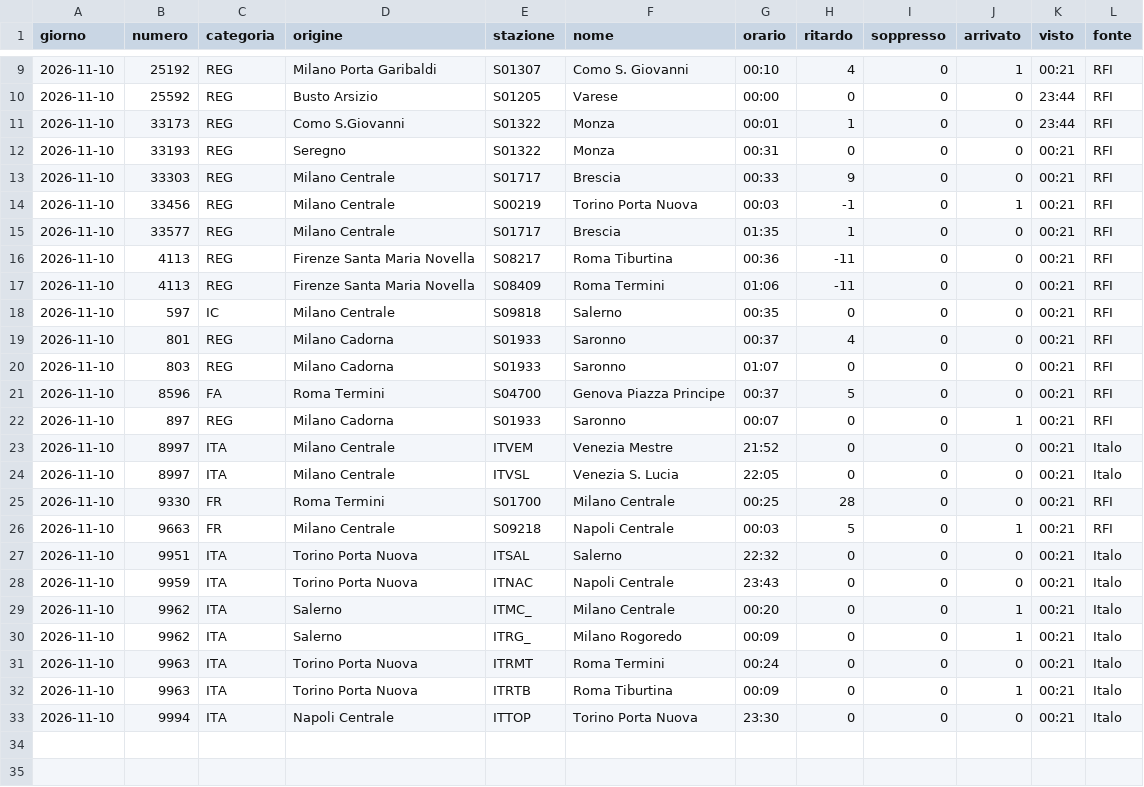
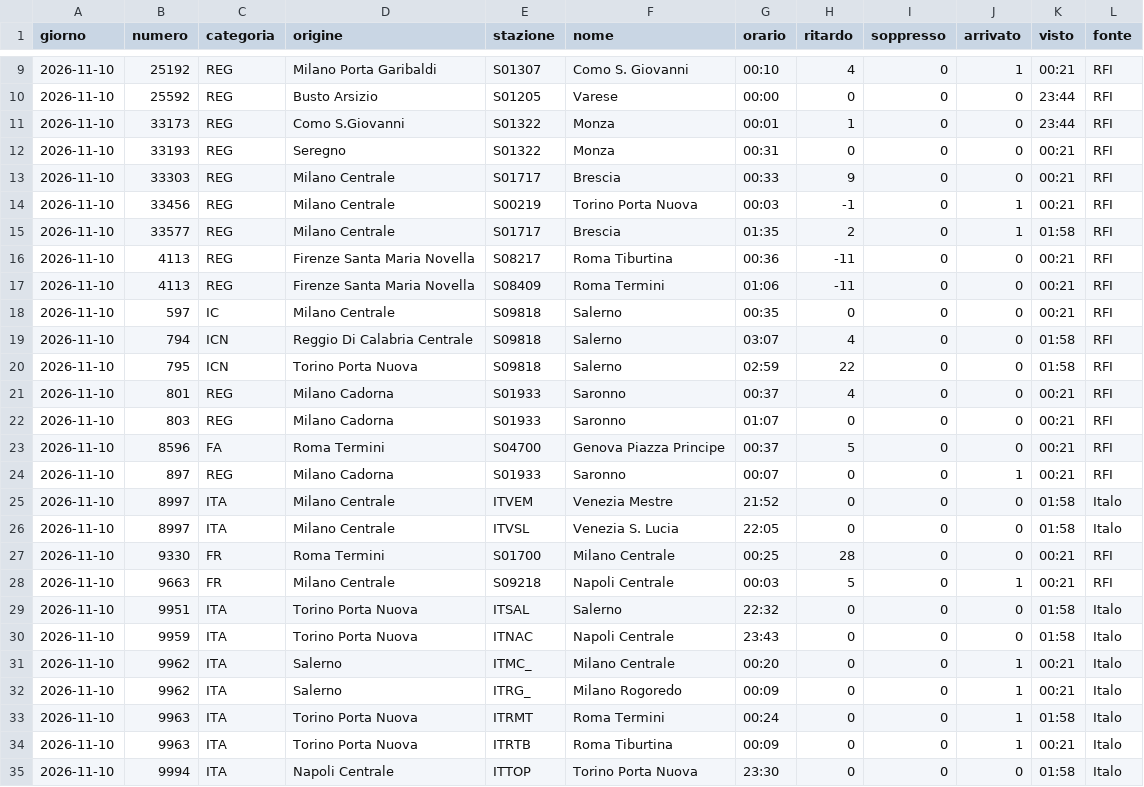
Before and after one commit to MJ83-collab/Binario-app, a CSV file: storico/giorni/2026-11-10.csv, drawn as a sheet; only a part is shown, gaps mark what is left out.

```diff
--- a/storico/giorni/2026-11-10.csv
+++ b/storico/giorni/2026-11-10.csv
@@ -14,3 +14,3 @@ giorno;numero;categoria;origine;stazione;nome;orario;ritardo;soppresso;arrivato;
 2026-11-10;33456;REG;Milano Centrale;S00219;Torino Porta Nuova;00:03;-1;0;1;00:21;RFI
-2026-11-10;33577;REG;Milano Centrale;S01717;Brescia;01:35;1;0;0;00:21;RFI
+2026-11-10;33577;REG;Milano Centrale;S01717;Brescia;01:35;2;0;1;01:58;RFI
 2026-11-10;4113;REG;Firenze Santa Maria Novella;S08217;Roma Tiburtina;00:36;-11;0;0;00:21;RFI
@@ -18,2 +18,4 @@ giorno;numero;categoria;origine;stazione;nome;orario;ritardo;soppresso;arrivato;
 2026-11-10;597;IC;Milano Centrale;S09818;Salerno;00:35;0;0;0;00:21;RFI
+2026-11-10;794;ICN;Reggio Di Calabria Centrale;S09818;Salerno;03:07;4;0;0;01:58;RFI
+2026-11-10;795;ICN;Torino Porta Nuova;S09818;Salerno;02:59;22;0;0;01:58;RFI
 2026-11-10;801;REG;Milano Cadorna;S01933;Saronno;00:37;4;0;0;00:21;RFI
@@ -22,12 +24,12 @@ giorno;numero;categoria;origine;stazione;nome;orario;ritardo;soppresso;arrivato;
 2026-11-10;897;REG;Milano Cadorna;S01933;Saronno;00:07;0;0;1;00:21;RFI
-2026-11-10;8997;ITA;Milano Centrale;ITVEM;Venezia Mestre;21:52;0;0;0;00:21;Italo
-2026-11-10;8997;ITA;Milano Centrale;ITVSL;Venezia S. Lucia;22:05;0;0;0;00:21;Italo
+2026-11-10;8997;ITA;Milano Centrale;ITVEM;Venezia Mestre;21:52;0;0;0;01:58;Italo
+2026-11-10;8997;ITA;Milano Centrale;ITVSL;Venezia S. Lucia;22:05;0;0;0;01:58;Italo
 2026-11-10;9330;FR;Roma Termini;S01700;Milano Centrale;00:25;28;0;0;00:21;RFI
 2026-11-10;9663;FR;Milano Centrale;S09218;Napoli Centrale;00:03;5;0;1;00:21;RFI
-2026-11-10;9951;ITA;Torino Porta Nuova;ITSAL;Salerno;22:32;0;0;0;00:21;Italo
-2026-11-10;9959;ITA;Torino Porta Nuova;ITNAC;Napoli Centrale;23:43;0;0;0;00:21;Italo
+2026-11-10;9951;ITA;Torino Porta Nuova;ITSAL;Salerno;22:32;0;0;0;01:58;Italo
+2026-11-10;9959;ITA;Torino Porta Nuova;ITNAC;Napoli Centrale;23:43;0;0;0;01:58;Italo
 2026-11-10;9962;ITA;Salerno;ITMC_;Milano Centrale;00:20;0;0;1;00:21;Italo
 2026-11-10;9962;ITA;Salerno;ITRG_;Milano Rogoredo;00:09;0;0;1;00:21;Italo
-2026-11-10;9963;ITA;Torino Porta Nuova;ITRMT;Roma Termini;00:24;0;0;0;00:21;Italo
+2026-11-10;9963;ITA;Torino Porta Nuova;ITRMT;Roma Termini;00:24;0;0;1;01:58;Italo
 2026-11-10;9963;ITA;Torino Porta Nuova;ITRTB;Roma Tiburtina;00:09;0;0;1;00:21;Italo
-2026-11-10;9994;ITA;Napoli Centrale;ITTOP;Torino Porta Nuova;23:30;0;0;0;00:21;Italo
+2026-11-10;9994;ITA;Napoli Centrale;ITTOP;Torino Porta Nuova;23:30;0;0;0;01:58;Italo
```
Also changed, not shown: storico/classifica-giorno.csv, storico/giorni/2026-11-09.csv, 2 other files.
